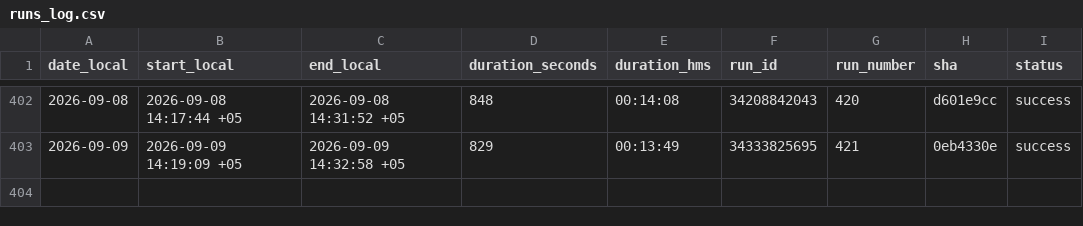
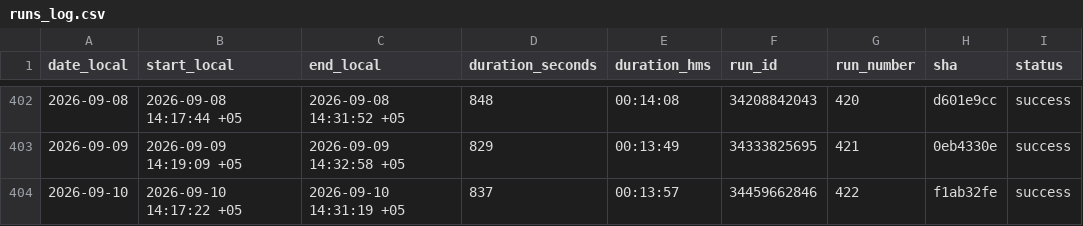
Before and after one commit to d-djumanov/OLX_Dacha_Scraping, a CSV file: Project/runs_log.csv, drawn as a sheet; only a part is shown, gaps mark what is left out.

```diff
--- a/Project/runs_log.csv
+++ b/Project/runs_log.csv
@@ -403 +403,2 @@ date_local,start_local,end_local,duration_seconds,duration_hms,run_id,run_number
 2026-09-09,2026-09-09 14:19:09 +05,2026-09-09 14:32:58 +05,829,00:13:49,34333825695,421,0eb4330e,success
+2026-09-10,2026-09-10 14:17:22 +05,2026-09-10 14:31:19 +05,837,00:13:57,34459662846,422,f1ab32fe,success
```
Also changed, not shown: 2 other files.
